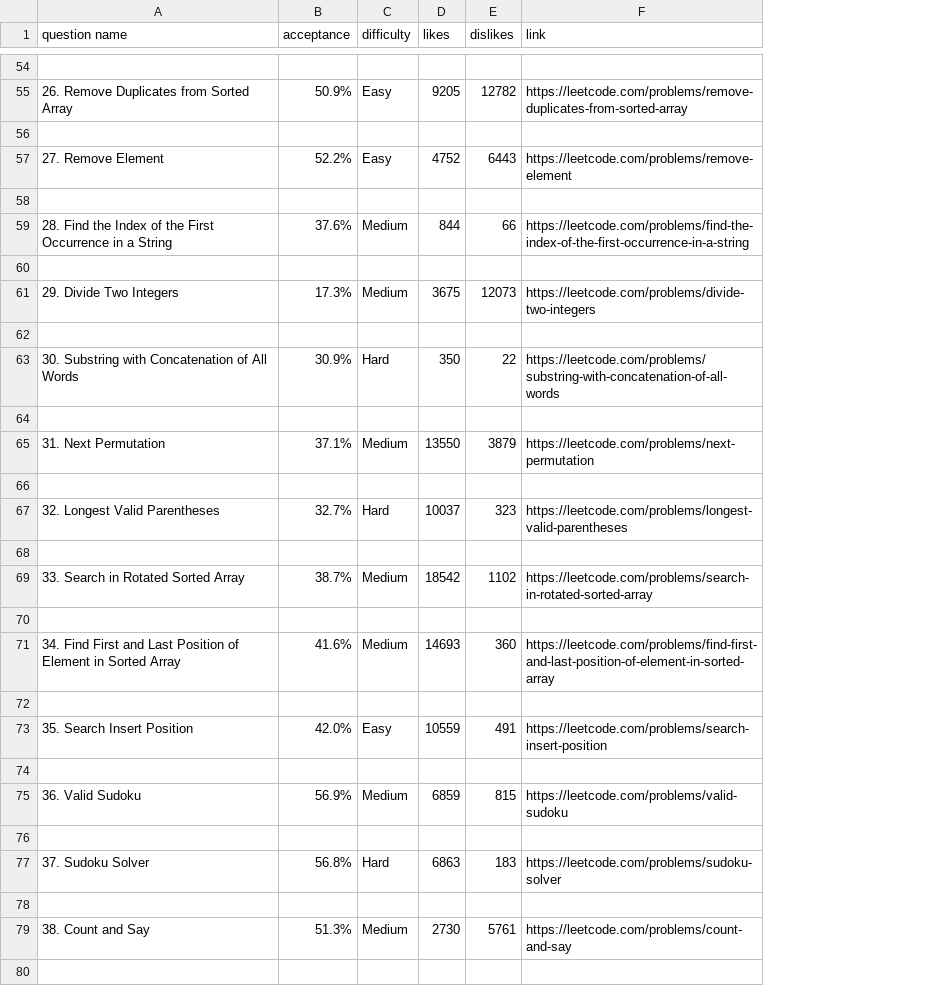
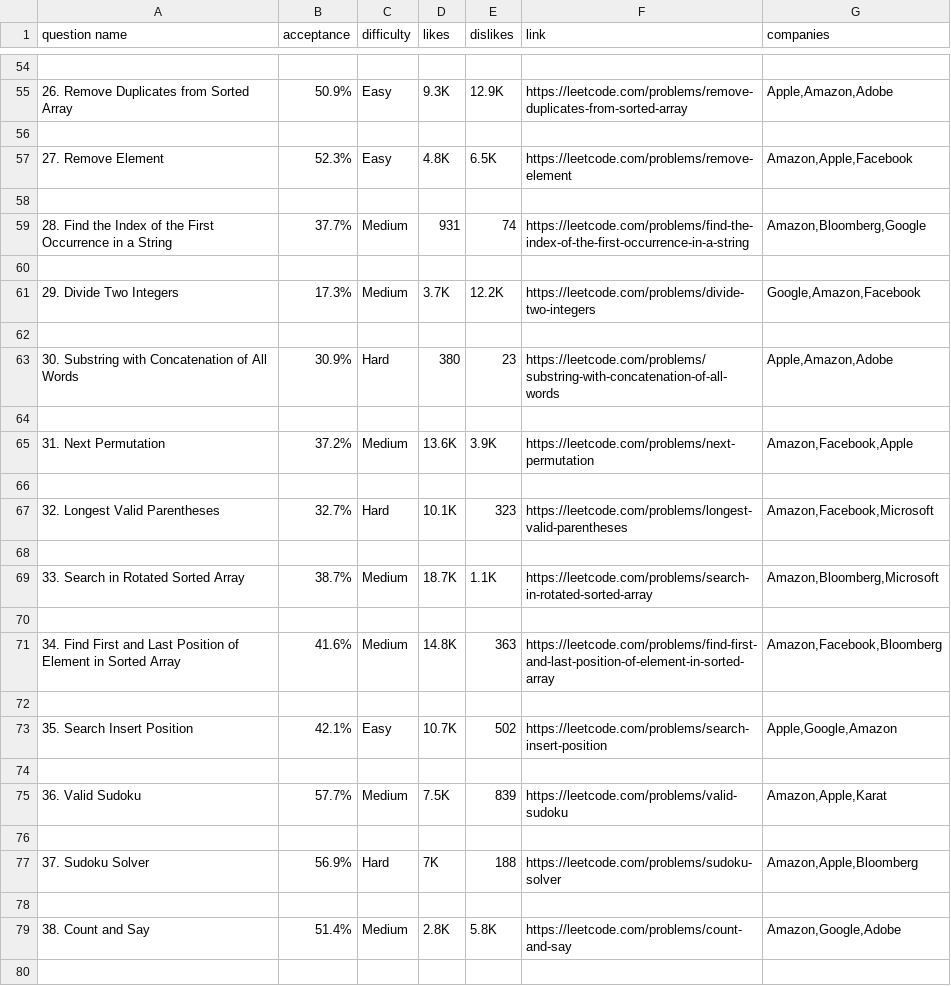
Before and after one commit to nekMont/HCC, a CSV file: LeetCodeRatio/LeetCodeRatio.csv, drawn as a sheet; only a part is shown, gaps mark what is left out; the diff covers the shown part only; the diff names each change by its address in the sheet, - before the commit and + after, or states it on an @@ line.

Commit message:
added companies support to webscrapper.py
new column in csv file labeled companies

```diff
--- a/LeetCodeRatio/LeetCodeRatio.csv
+++ b/LeetCodeRatio/LeetCodeRatio.csv
+column G (companies), rows 55-79: Apple,Amazon,Adobe |  | Amazon,Apple,Facebook |  | Amazon,Bloomberg,Google |  | Google,Amazon,Facebook |  | Apple,Amazon,Adobe |  | Amazon,Facebook,Apple |  | Amazon,Facebook,Microsoft |  | Amazon,Bloomberg,Microsoft |  | Amazon,Facebook,Bloomberg |  | Apple,Google,Amazon |  | Amazon,Apple,Karat |  | Amazon,Apple,Bloomberg |  | Amazon,Google,Adobe
-D55 (likes): 9205
+D55 (likes): 9.3K
-E55 (dislikes): 12782
+E55 (dislikes): 12.9K
-B57 (acceptance): 52.2%
+B57 (acceptance): 52.3%
-D57 (likes): 4752
+D57 (likes): 4.8K
-E57 (dislikes): 6443
+E57 (dislikes): 6.5K
-B59 (acceptance): 37.6%
+B59 (acceptance): 37.7%
-D59 (likes): 844
+D59 (likes): 931
-E59 (dislikes): 66
+E59 (dislikes): 74
-D61 (likes): 3675
+D61 (likes): 3.7K
-E61 (dislikes): 12073
+E61 (dislikes): 12.2K
-D63 (likes): 350
+D63 (likes): 380
-E63 (dislikes): 22
+E63 (dislikes): 23
-B65 (acceptance): 37.1%
+B65 (acceptance): 37.2%
-D65 (likes): 13550
+D65 (likes): 13.6K
-E65 (dislikes): 3879
+E65 (dislikes): 3.9K
-D67 (likes): 10037
+D67 (likes): 10.1K
-D69 (likes): 18542
+D69 (likes): 18.7K
-E69 (dislikes): 1102
+E69 (dislikes): 1.1K
-D71 (likes): 14693
+D71 (likes): 14.8K
-E71 (dislikes): 360
+E71 (dislikes): 363
-B73 (acceptance): 42.0%
+B73 (acceptance): 42.1%
-D73 (likes): 10559
+D73 (likes): 10.7K
-E73 (dislikes): 491
+E73 (dislikes): 502
-B75 (acceptance): 56.9%
+B75 (acceptance): 57.7%
-D75 (likes): 6859
+D75 (likes): 7.5K
-E75 (dislikes): 815
+E75 (dislikes): 839
-B77 (acceptance): 56.8%
+B77 (acceptance): 56.9%
-D77 (likes): 6863
+D77 (likes): 7K
-E77 (dislikes): 183
+E77 (dislikes): 188
-B79 (acceptance): 51.3%
+B79 (acceptance): 51.4%
-D79 (likes): 2730
+D79 (likes): 2.8K
-E79 (dislikes): 5761
+E79 (dislikes): 5.8K
```
Also changed, not shown: 1 added row, 1 removed row and 89 edited cells elsewhere in this file, 1 other file.
